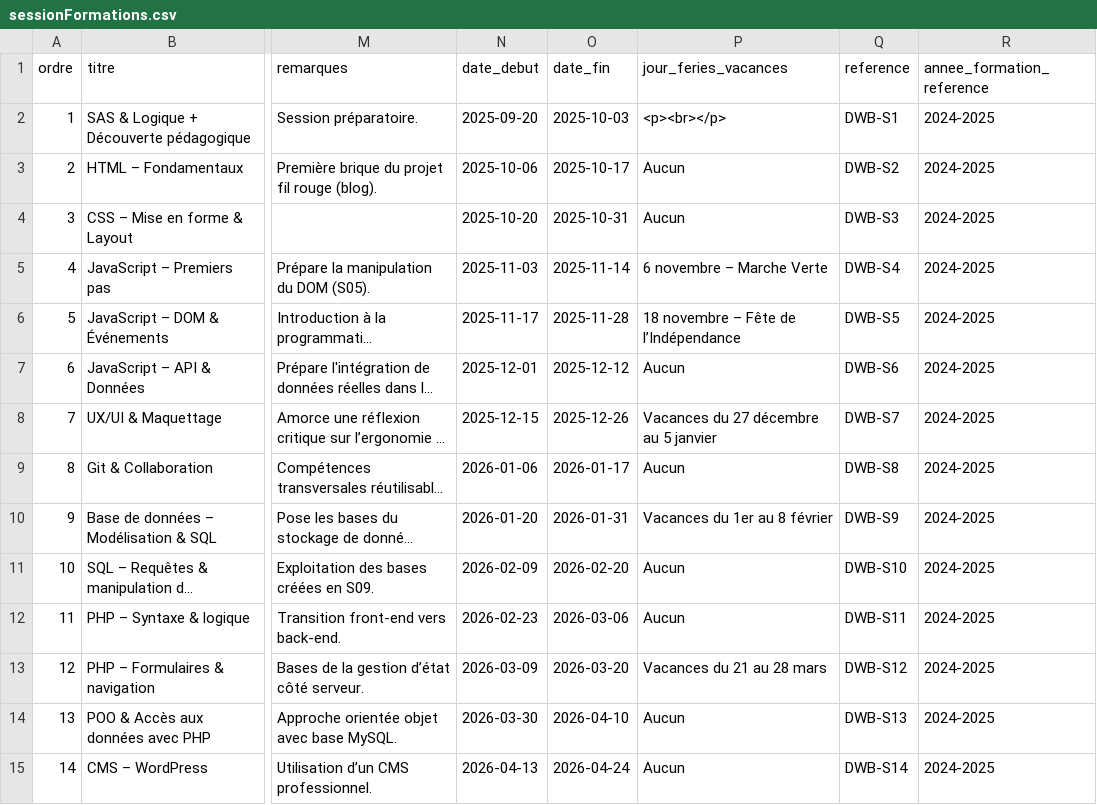
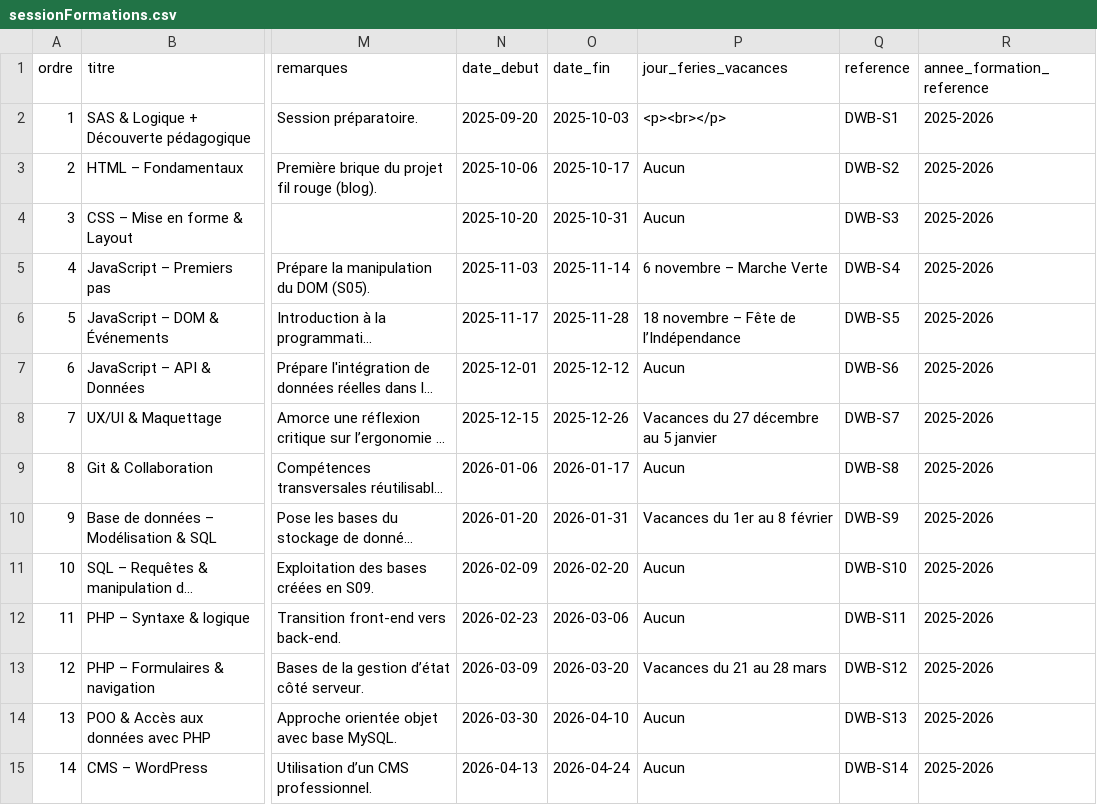
Before and after one commit to solicode-lms/app, a CSV file: modules/PkgSessions/Database/data/sessionFormations.csv, drawn as a sheet; only a part is shown, gaps mark what is left out; long unchanged cells end in …; the diff covers the shown part only; the diff names each change by its address in the sheet, - before the commit and + after, or states it on an @@ line.

```diff
--- a/modules/PkgSessions/Database/data/sessionFormations.csv
+++ b/modules/PkgSessions/Database/data/sessionFormations.csv
-R2:R15 (annee_formation_reference): 2024-2025
+R2:R15 (annee_formation_reference): 2025-2026
```
Also changed, not shown: 22 edited cells elsewhere in this file, modules/PkgApprenants/Database/data/apprenantKonosies.csv, 4 other files.
